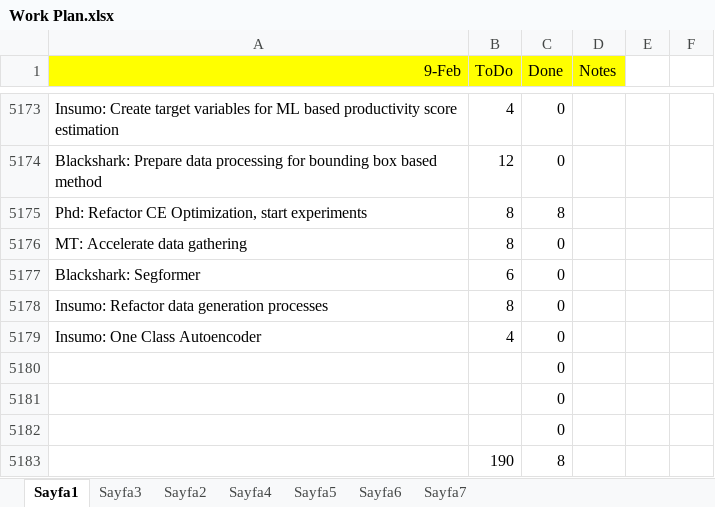
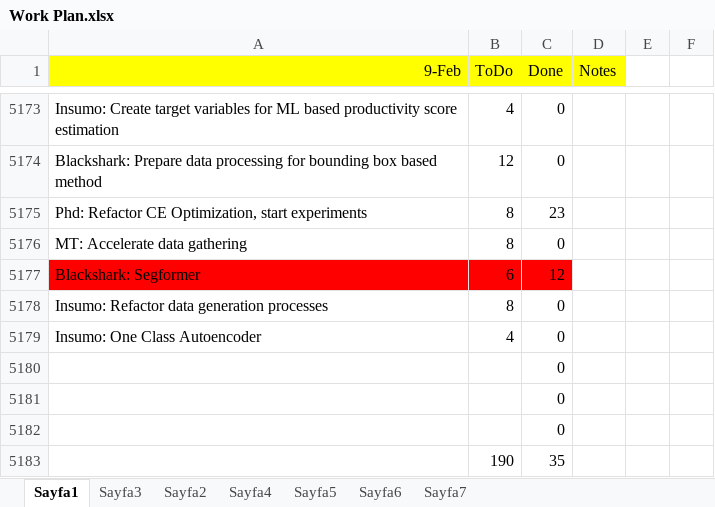
Before and after one commit to ufukcbicici/phd_work, an Excel workbook: Work Plan.xlsx, sheet Sayfa1, drawn as a sheet; only a part is shown, gaps mark what is left out; values as stored, in another font and other column widths than the file's, no borders; charts and pictures not drawn; the diff names each change by its address in the sheet, - before the commit and + after, or states it on an @@ line.

```diff
--- a/Work Plan.xlsx (sheet Sayfa1)
+++ b/Work Plan.xlsx (sheet Sayfa1)
-C5175 (Done): 8
+C5175 (Done): 23
-A5177:C5177 fill: none
+A5177:C5177 fill: #FF0000
-C5177 (Done): 0
+C5177 (Done): 12
-C5183 (Done): 8
+C5183 (Done): 35
```
Also changed, not shown: 1 other file.
